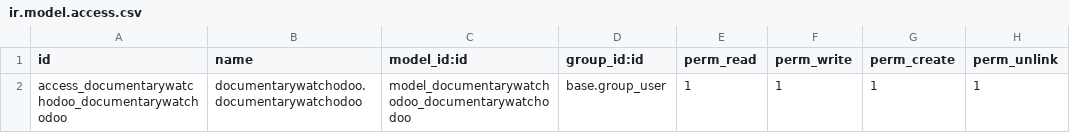
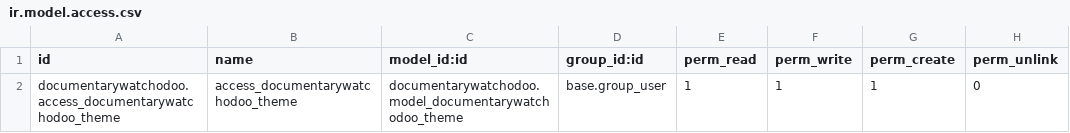
Before and after one commit to DelphineLemire/documentarywatchodoo, a CSV file: security/ir.model.access.csv, drawn as a sheet.

Commit message:
add theme models

```diff
--- a/security/ir.model.access.csv
+++ b/security/ir.model.access.csv
@@ -1,2 +1,2 @@
 id,name,model_id:id,group_id:id,perm_read,perm_write,perm_create,perm_unlink
-access_documentarywatchodoo_documentarywatchodoo,documentarywatchodoo.documentarywatchodoo,model_documentarywatchodoo_documentarywatchodoo,base.group_user,1,1,1,1
+documentarywatchodoo.access_documentarywatchodoo_theme,access_documentarywatchodoo_theme,documentarywatchodoo.model_documentarywatchodoo_theme,base.group_user,1,1,1,0
```
Also changed, not shown: 3 other files.
